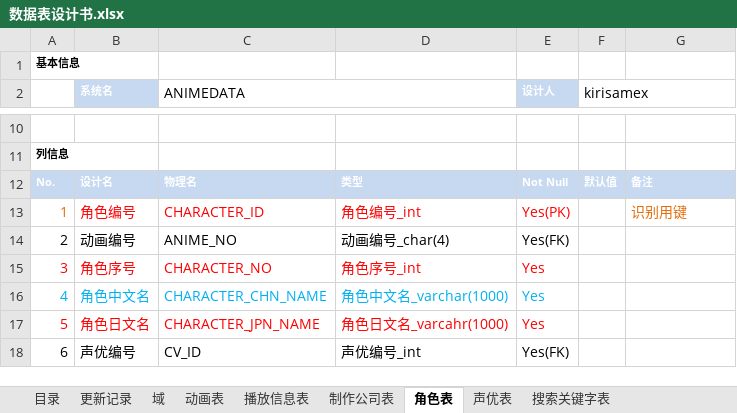
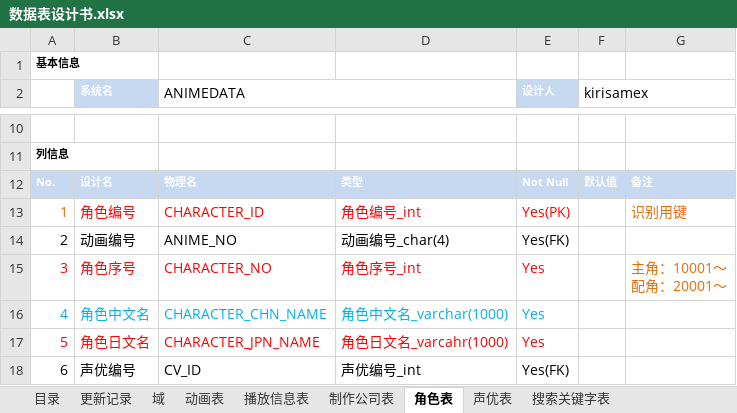
Before and after one commit to kirisamex/Animedata_Doc, an Excel workbook: 数据库设计/数据表设计书.xlsx, sheet 角色表, drawn as a sheet; only a part is shown, gaps mark what is left out; values as stored, in another font and other column widths than the file's, no borders; ↵ is a line break in a cell; the diff names each change by its address in the sheet, - before the commit and + after, or states it on an @@ line.

Commit message:
#14

```diff
--- a/数据库设计/数据表设计书.xlsx (sheet 角色表)
+++ b/数据库设计/数据表设计书.xlsx (sheet 角色表)
-G15: (empty)
+G15: 主角：10001～ ↵ 配角：20001～
```
Also changed, not shown: sheet 播放信息表.
